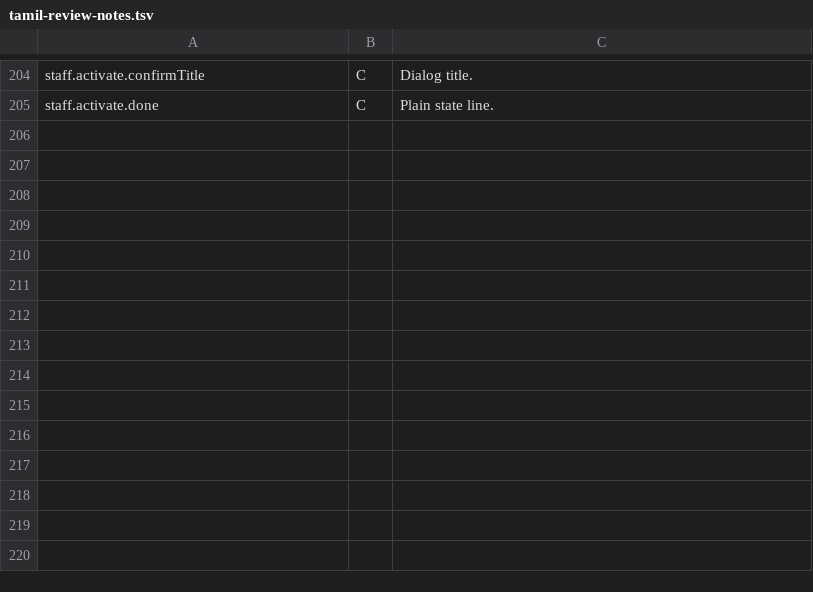
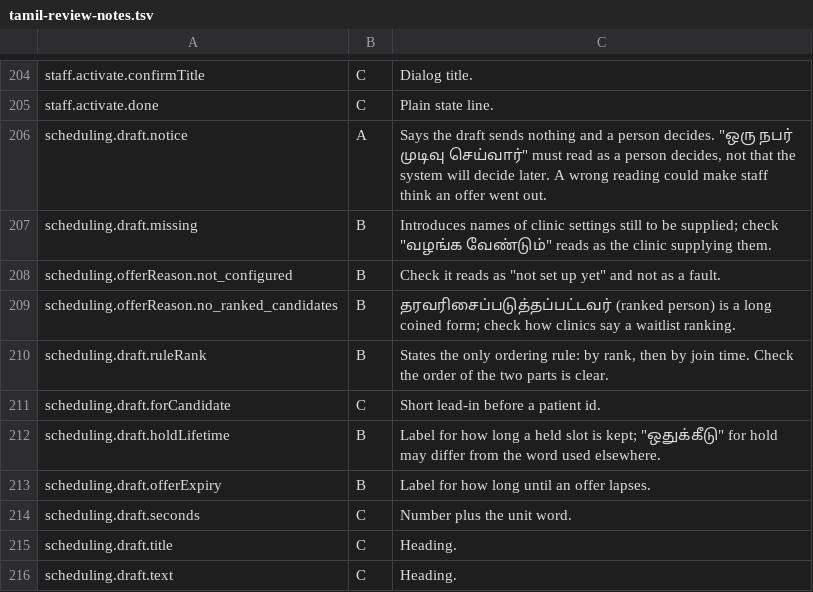
Before and after one commit to Pavithra-V14/careflow, a TSV file: docs/approval-pack/tamil-review-notes.tsv, drawn as a sheet; only a part is shown, gaps mark what is left out.

```diff
--- a/docs/approval-pack/tamil-review-notes.tsv
+++ b/docs/approval-pack/tamil-review-notes.tsv
@@ -205 +205,12 @@ staff.activate.confirmTitle	C	Dialog title.
 staff.activate.done	C	Plain state line.
+scheduling.draft.notice	A	Says the draft sends nothing and a person decides. "ஒரு நபர் முடிவு செய்வார்" must read as a person decides, not that the system will decide later. A wrong reading could make staff think an offer went out.
+scheduling.draft.missing	B	Introduces names of clinic settings still to be supplied; check "வழங்க வேண்டும்" reads as the clinic supplying them.
+scheduling.offerReason.not_configured	B	Check it reads as "not set up yet" and not as a fault.
+scheduling.offerReason.no_ranked_candidates	B	"தரவரிசைப்படுத்தப்பட்டவர்" (ranked person) is a long coined form; check how clinics say a waitlist ranking.
+scheduling.draft.ruleRank	B	States the only ordering rule: by rank, then by join time. Check the order of the two parts is clear.
+scheduling.draft.forCandidate	C	Short lead-in before a patient id.
+scheduling.draft.holdLifetime	B	Label for how long a held slot is kept; "ஒதுக்கீடு" for hold may differ from the word used elsewhere.
+scheduling.draft.offerExpiry	B	Label for how long until an offer lapses.
+scheduling.draft.seconds	C	Number plus the unit word.
+scheduling.draft.title	C	Heading.
+scheduling.draft.text	C	Heading.
```
Also changed, not shown: 16 other files.
